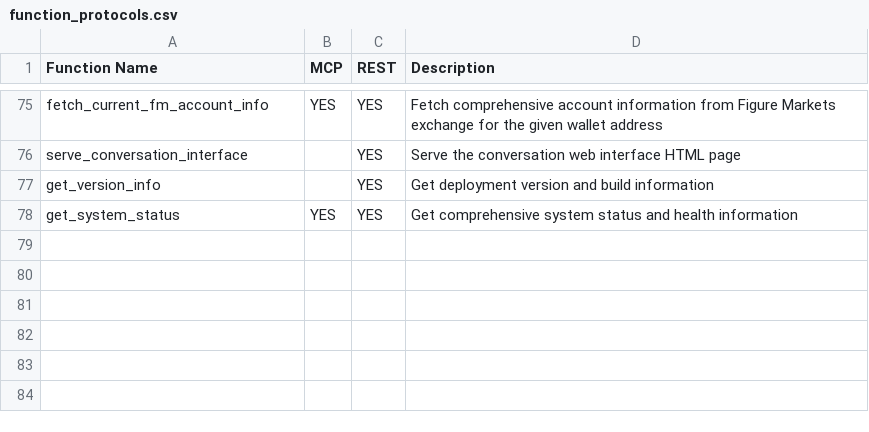
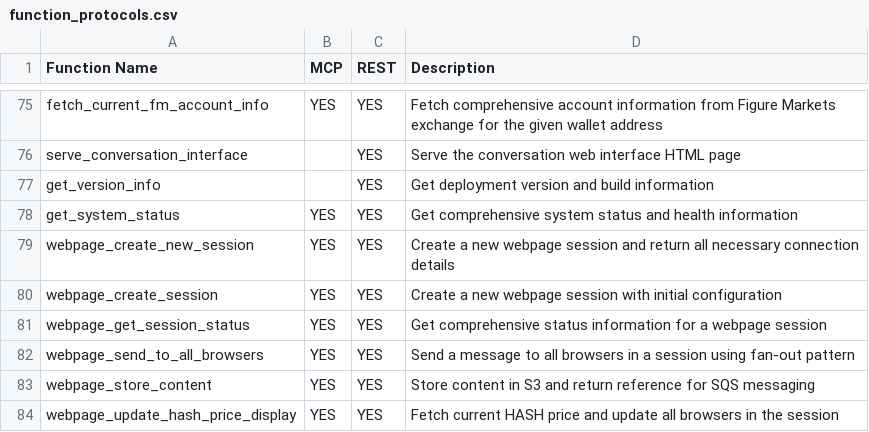
Before and after one commit to franks42/pb-fm-mcp, a CSV file: function_protocols.csv, drawn as a sheet; only a part is shown, gaps mark what is left out.

```diff
--- a/function_protocols.csv
+++ b/function_protocols.csv
@@ -78 +78,7 @@ get_version_info,,YES,Get deployment version and build information
 get_system_status,YES,YES,Get comprehensive system status and health information
+webpage_create_new_session,YES,YES,Create a new webpage session and return all necessary connection details
+webpage_create_session,YES,YES,Create a new webpage session with initial configuration
+webpage_get_session_status,YES,YES,Get comprehensive status information for a webpage session
+webpage_send_to_all_browsers,YES,YES,Send a message to all browsers in a session using fan-out pattern
+webpage_store_content,YES,YES,Store content in S3 and return reference for SQS messaging
+webpage_update_hash_price_display,YES,YES,Fetch current HASH price and update all browsers in the session
```
Also changed, not shown: function_protocols_prod.csv, 47 other files.
